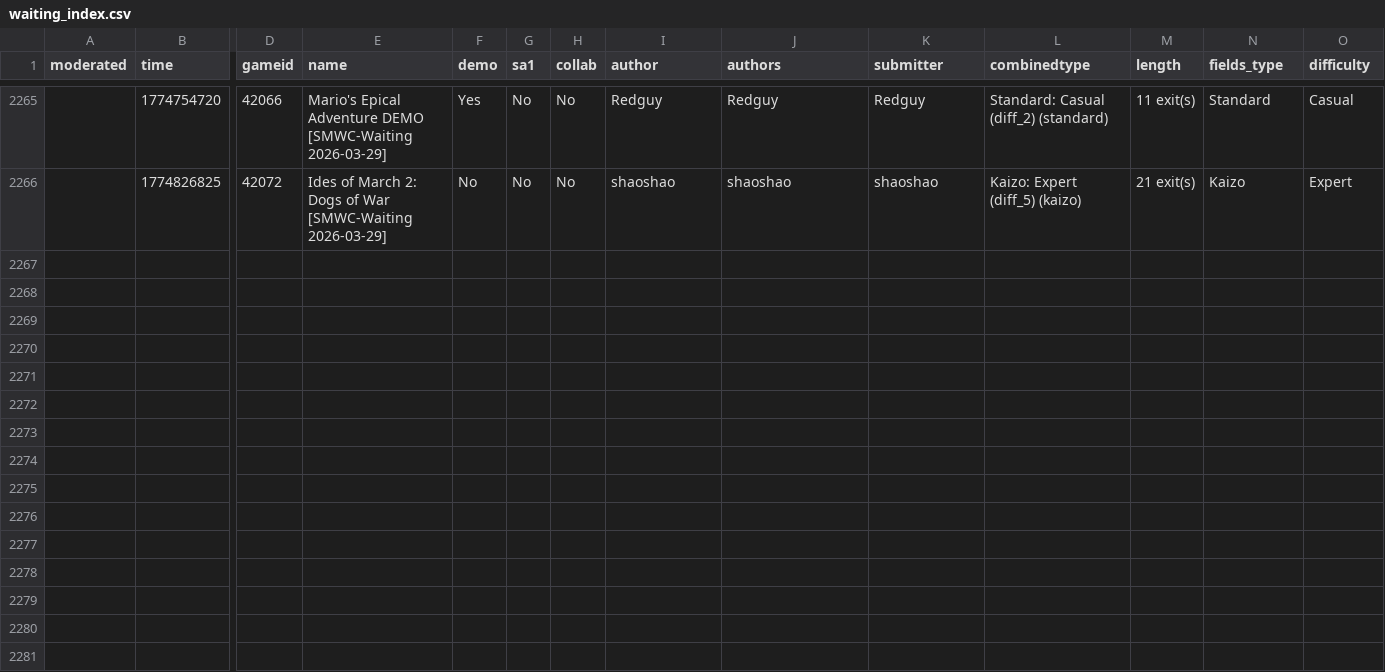
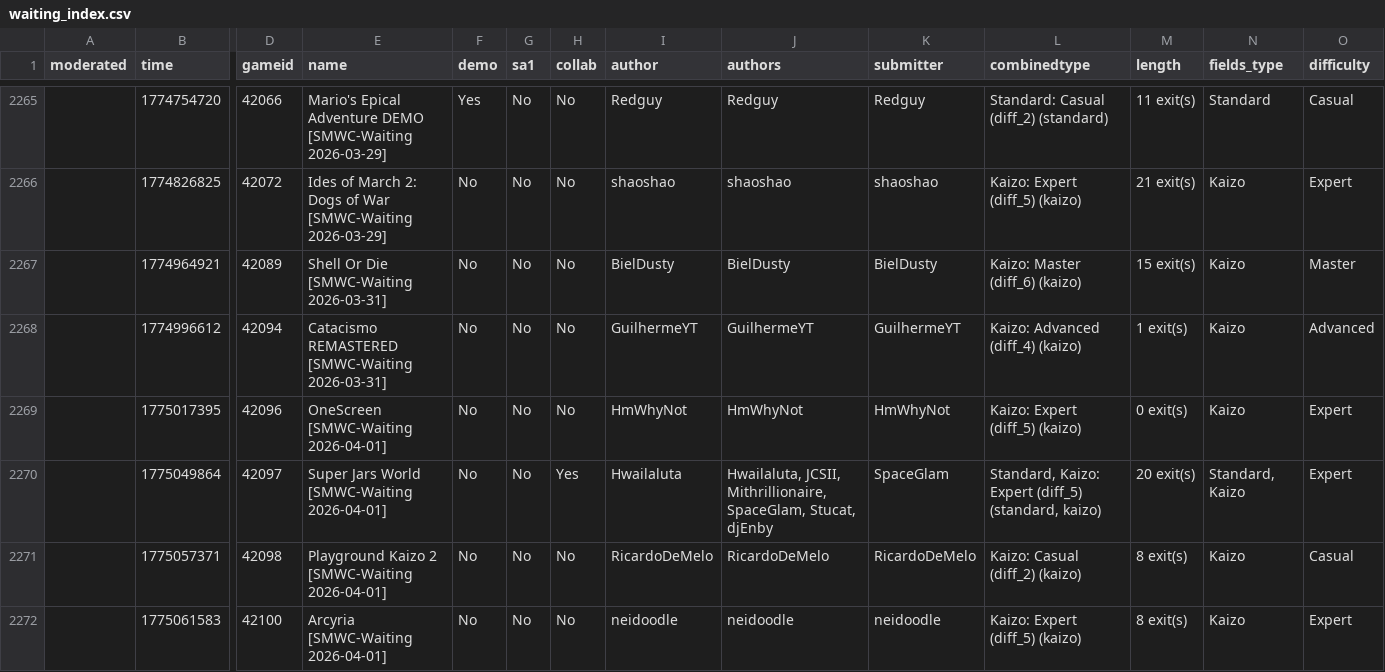
Before and after one commit to Belthasaran/rhplay, a CSV file: jstools/smwc_world/waiting_index.csv, drawn as a sheet; only a part is shown, gaps mark what is left out; rows hold the shown columns only; the diff covers the shown part only; the diff names each change by its address in the sheet, - before the commit and + after, or states it on an @@ line.

```diff
--- a/jstools/smwc_world/waiting_index.csv
+++ b/jstools/smwc_world/waiting_index.csv
+row 2267:  | 1774964921 | 42089 | Shell Or Die [SMWC-Waiting 2026-03-31] | No | No | No | BielDusty | BielDusty | BielDusty | Kaizo: Master (diff_6) (kaizo) | 15 exit(s) | Kaizo | Master
+row 2268:  | 1774996612 | 42094 | Catacismo REMASTERED [SMWC-Waiting 2026-03-31] | No | No | No | GuilhermeYT | GuilhermeYT | GuilhermeYT | Kaizo: Advanced (diff_4) (kaizo) | 1 exit(s) | Kaizo | Advanced
+row 2269:  | 1775017395 | 42096 | OneScreen [SMWC-Waiting 2026-04-01] | No | No | No | HmWhyNot | HmWhyNot | HmWhyNot | Kaizo: Expert (diff_5) (kaizo) | 0 exit(s) | Kaizo | Expert
+row 2270:  | 1775049864 | 42097 | Super Jars World [SMWC-Waiting 2026-04-01] | No | No | Yes | Hwailaluta | Hwailaluta, JCSII, Mithrillionaire, SpaceGlam, Stucat, djEnby | SpaceGlam | Standard, Kaizo: Expert (diff_5) (standard, kaizo) | 20 exit(s) | Standard, Kaizo | Expert
+row 2271:  | 1775057371 | 42098 | Playground Kaizo 2 [SMWC-Waiting 2026-04-01] | No | No | No | RicardoDeMelo | RicardoDeMelo | RicardoDeMelo | Kaizo: Casual (diff_2) (kaizo) | 8 exit(s) | Kaizo | Casual
+row 2272:  | 1775061583 | 42100 | Arcyria [SMWC-Waiting 2026-04-01] | No | No | No | neidoodle | neidoodle | neidoodle | Kaizo: Expert (diff_5) (kaizo) | 8 exit(s) | Kaizo | Expert
```
Also changed, not shown: 5 added rows elsewhere in this file, jstools/smwc_world/waiting_index_ar.csv, 4 other files.
